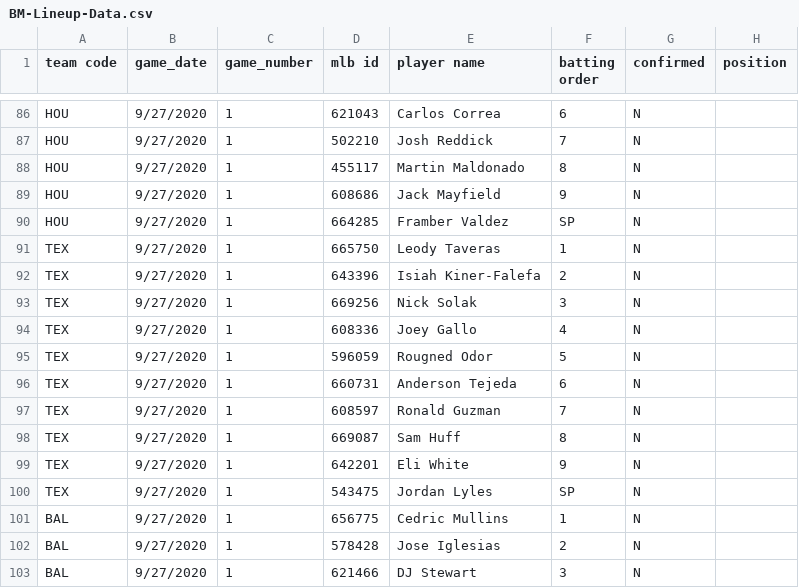
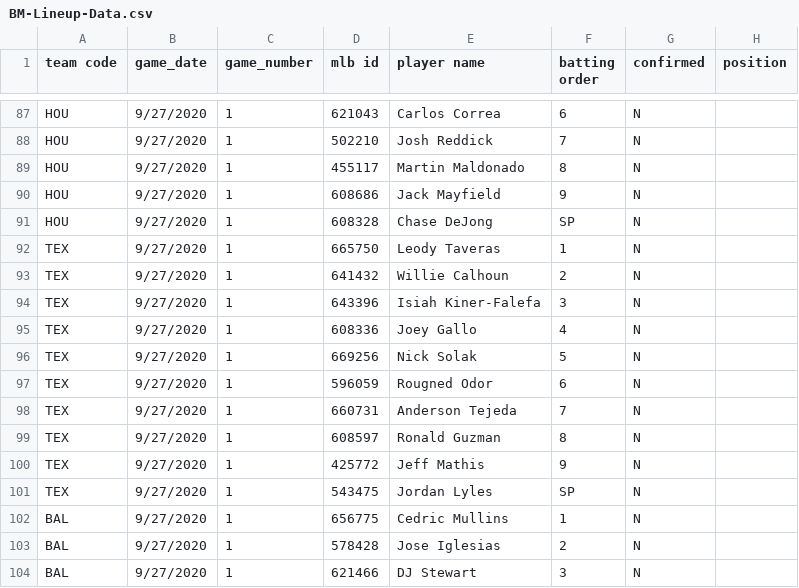
Before and after one commit to justinmof/MLBSheets-CSV-Files, a CSV file: BM-Lineup-Data.csv, drawn as a sheet; only a part is shown, gaps mark what is left out; the diff covers the shown part only.

```diff
--- a/BM-Lineup-Data.csv
+++ b/BM-Lineup-Data.csv
@@ -89,12 +90,12 @@ HOU,9/27/2020,1,455117,Martin Maldonado,8,N,
 HOU,9/27/2020,1,608686,Jack Mayfield,9,N,
-HOU,9/27/2020,1,664285,Framber Valdez,SP,N,
+HOU,9/27/2020,1,608328,Chase DeJong,SP,N,
 TEX,9/27/2020,1,665750,Leody Taveras,1,N,
-TEX,9/27/2020,1,643396,Isiah Kiner-Falefa,2,N,
-TEX,9/27/2020,1,669256,Nick Solak,3,N,
+TEX,9/27/2020,1,641432,Willie Calhoun,2,N,
+TEX,9/27/2020,1,643396,Isiah Kiner-Falefa,3,N,
 TEX,9/27/2020,1,608336,Joey Gallo,4,N,
-TEX,9/27/2020,1,596059,Rougned Odor,5,N,
-TEX,9/27/2020,1,660731,Anderson Tejeda,6,N,
-TEX,9/27/2020,1,608597,Ronald Guzman,7,N,
-TEX,9/27/2020,1,669087,Sam Huff,8,N,
-TEX,9/27/2020,1,642201,Eli White,9,N,
+TEX,9/27/2020,1,669256,Nick Solak,5,N,
+TEX,9/27/2020,1,596059,Rougned Odor,6,N,
+TEX,9/27/2020,1,660731,Anderson Tejeda,7,N,
+TEX,9/27/2020,1,608597,Ronald Guzman,8,N,
+TEX,9/27/2020,1,425772,Jeff Mathis,9,N,
 TEX,9/27/2020,1,543475,Jordan Lyles,SP,N,
```
Also changed, not shown: 2 added rows and 22 edited cells elsewhere in this file, BM-Lineup-Data1.csv.
